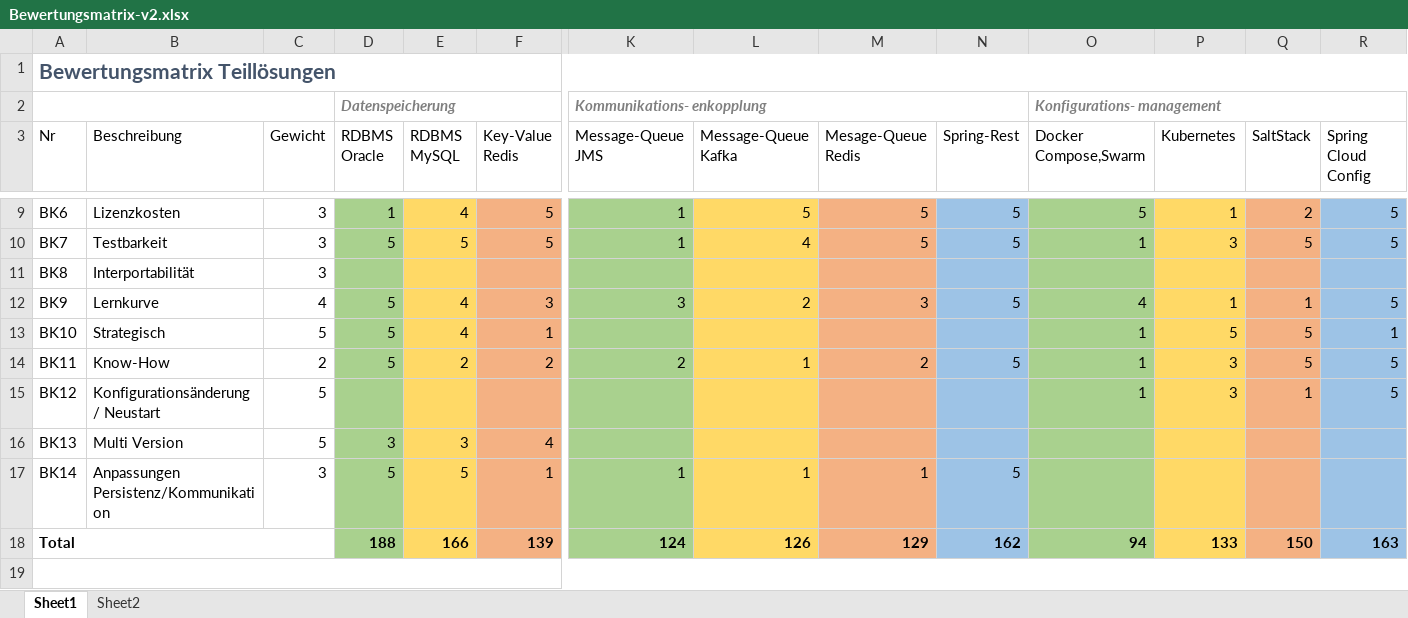
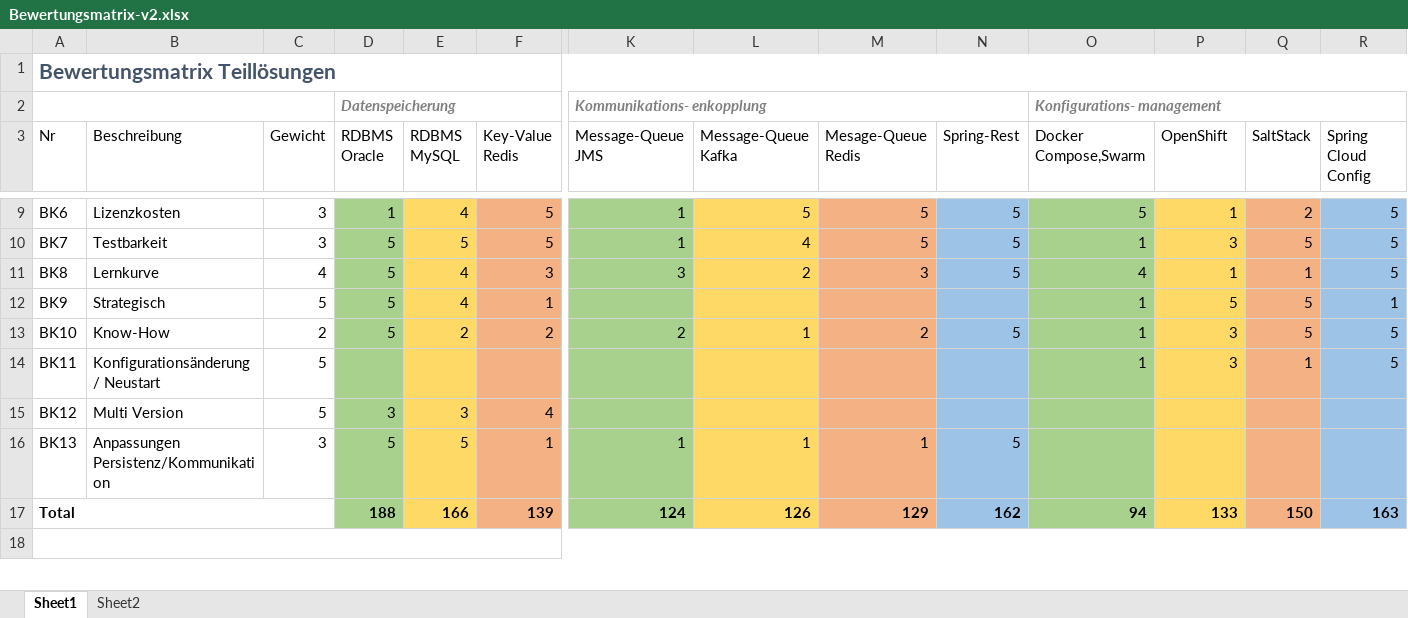
Before and after one commit to effusion/masterthesis, an Excel workbook: Bewertungsmatrix-v2.xlsx, sheet Sheet1, drawn as a sheet; only a part is shown, gaps mark what is left out; values as stored, in another font and other column widths than the file's, no borders; table styles not drawn; removed rows and columns are numbered as before the commit, all else as after; rows hold the shown columns only; the diff names each change by its address in the sheet, - before the commit and + after, or states it on an @@ line.

```diff
--- a/Bewertungsmatrix-v2.xlsx (sheet Sheet1)
+++ b/Bewertungsmatrix-v2.xlsx (sheet Sheet1)
-P3: Kubernetes
+P3: OpenShift
-row 11: BK8 | Interportabilität | 3
-A11 (Nr): BK9
+A11 (Nr): BK8
-A12 (Nr): BK10
+A12 (Nr): BK9
-A13 (Nr): BK11
+A13 (Nr): BK10
-A14 (Nr): BK12
+A14 (Nr): BK11
-A15 (Nr): BK13
+A15 (Nr): BK12
-A16 (Nr): BK14
+A16 (Nr): BK13
```
Also changed, not shown: Bewertungsmatrix-v1.xlsx, 8 other files.
